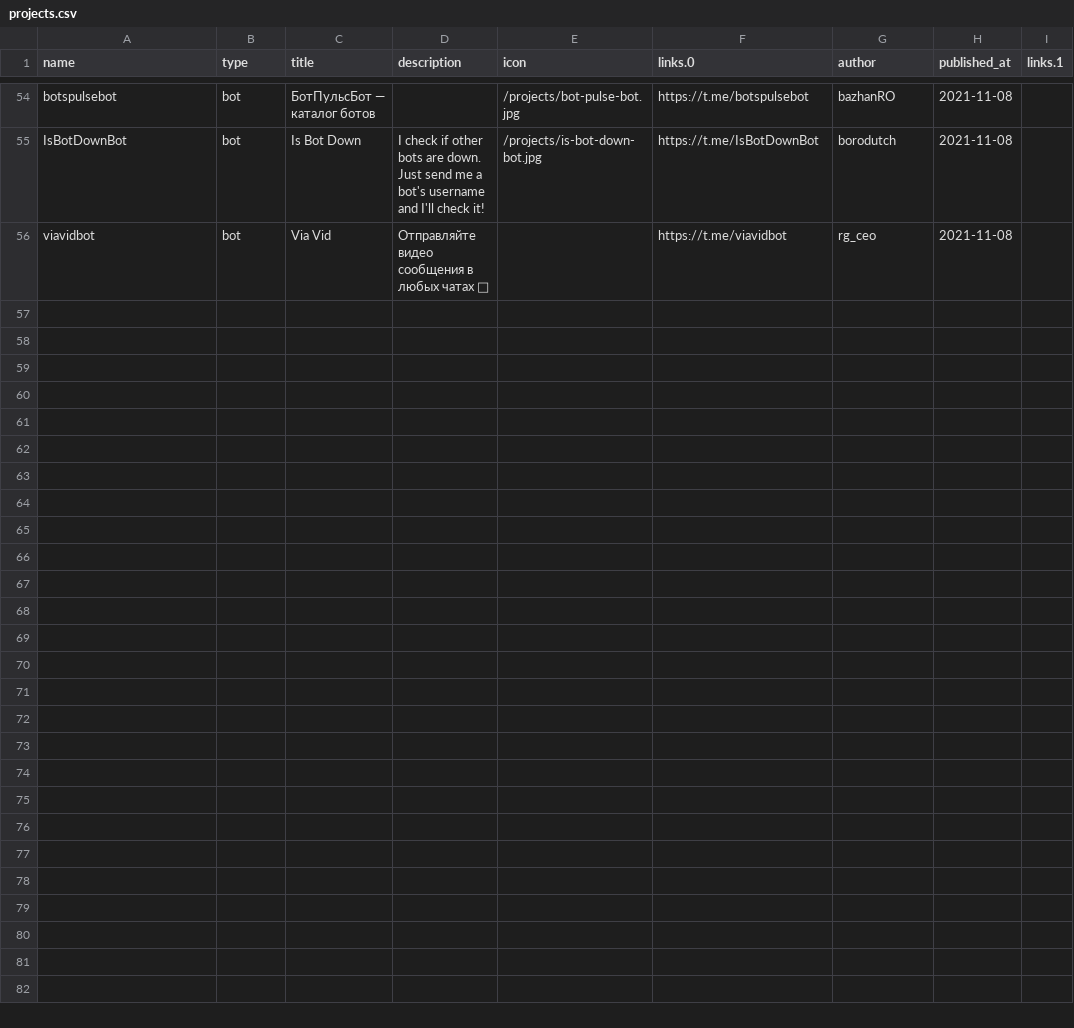
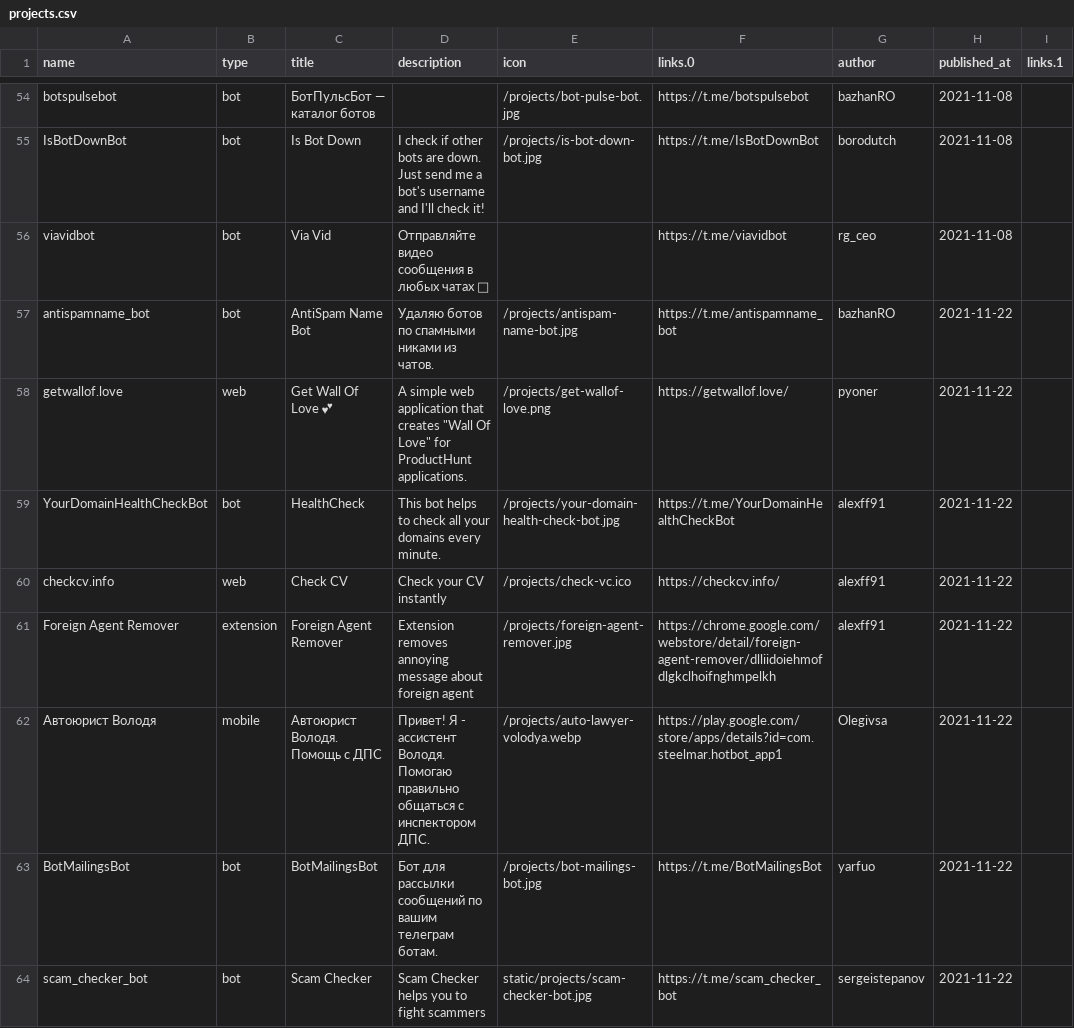
Before and after one commit to pyoner/boprojects, a CSV file: src/lib/data/projects.csv, drawn as a sheet; only a part is shown, gaps mark what is left out.

Commit message:
feat: add csv

```diff
--- a/src/lib/data/projects.csv
+++ b/src/lib/data/projects.csv
@@ -56 +56,9 @@
 "viavidbot","bot","Via Vid","Отправляйте видео сообщения в любых чатах 🎥",,"https://t.me/viavidbot","rg_ceo","2021-11-08",
+"antispamname_bot","bot","AntiSpam Name Bot","Удаляю ботов по спамными никами из чатов.","/projects/antispam-name-bot.jpg","https://t.me/antispamname_bot","bazhanRO","2021-11-22",
+"getwallof.love","web","Get Wall Of Love 💕","A simple web application that creates ""Wall Of Love"" for ProductHunt applications.","/projects/get-wallof-love.png","https://getwallof.love/","pyoner","2021-11-22",
+"YourDomainHealthCheckBot","bot","HealthCheck","This bot helps to check all your domains every minute.","/projects/your-domain-health-check-bot.jpg","https://t.me/YourDomainHealthCheckBot","alexff91","2021-11-22",
+"checkcv.info","web","Check CV","Check your CV instantly","/projects/check-vc.ico","https://checkcv.info/","alexff91","2021-11-22",
+"Foreign Agent Remover","extension","Foreign Agent Remover","Extension removes annoying message about foreign agent","/projects/foreign-agent-remover.jpg","https://chrome.google.com/webstore/detail/foreign-agent-remover/dlliidoiehmofdlgkclhoifnghmpelkh","alexff91","2021-11-22",
+"Автоюрист Володя","mobile","Автоюрист Володя. Помощь с ДПС","Привет! Я - ассистент Володя. Помогаю правильно общаться с инспектором ДПС.","/projects/auto-lawyer-volodya.webp","https://play.google.com/store/apps/details?id=com.steelmar.hotbot_app1","Olegivsa","2021-11-22",
+"BotMailingsBot","bot","BotMailingsBot","Бот для рассылки сообщений по вашим телеграм ботам.","/projects/bot-mailings-bot.jpg","https://t.me/BotMailingsBot","yarfuo","2021-11-22",
+"scam_checker_bot","bot","Scam Checker","Scam Checker helps you to fight scammers","static/projects/scam-checker-bot.jpg","https://t.me/scam_checker_bot","sergeistepanov","2021-11-22",
```
